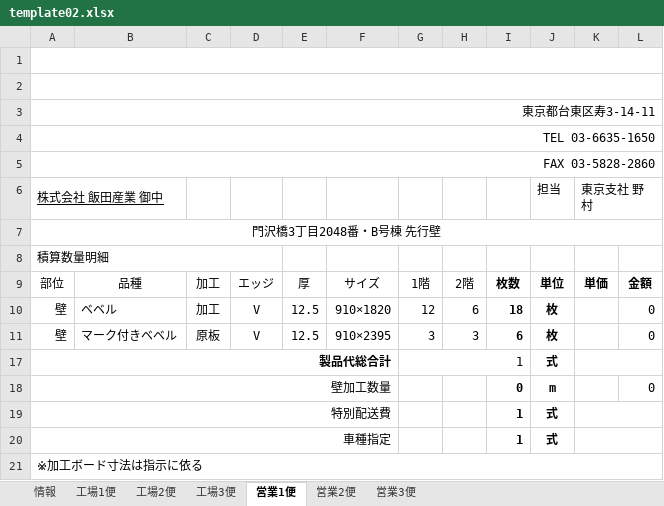
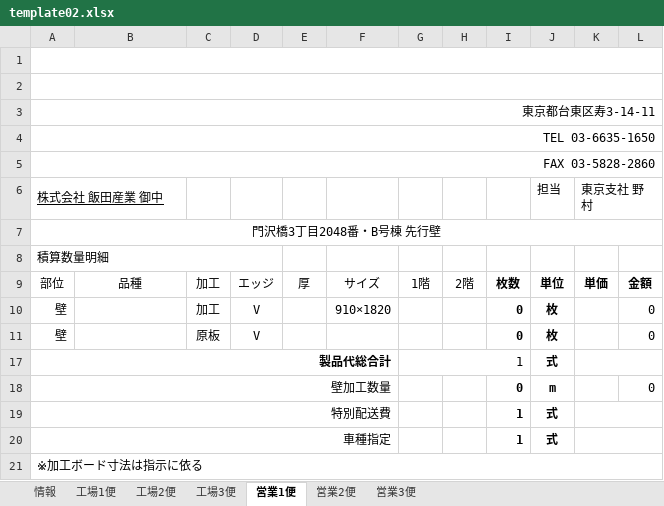
Before and after one commit to TrungNV81/03, an Excel workbook: public/template/Excel/template02.xlsx, sheet 営業1便, drawn as a sheet; values as stored, in another font and other column widths than the file's, no borders; charts and pictures not drawn; the diff names each change by its address in the sheet, - before the commit and + after, or states it on an @@ line.

```diff
--- a/public/template/Excel/template02.xlsx (sheet 営業1便)
+++ b/public/template/Excel/template02.xlsx (sheet 営業1便)
-B10: ベベル
+B10: (empty)
-E10:E11: 12.5
+E10:E11: (empty)
-G10: 12
+G10: (empty)
-H10: 6
+H10: (empty)
-I10: 18
+I10: 0
-B11: マーク付きベベル
+B11: (empty)
-F11: 910×2395
+F11: (empty)
-G11: 3
+G11: (empty)
-H11: 3
+H11: (empty)
-I11: 6
+I11: 0
```
Also changed, not shown: sheet 営業3便, sheet 営業2便, charts or pictures, 1 other file.
